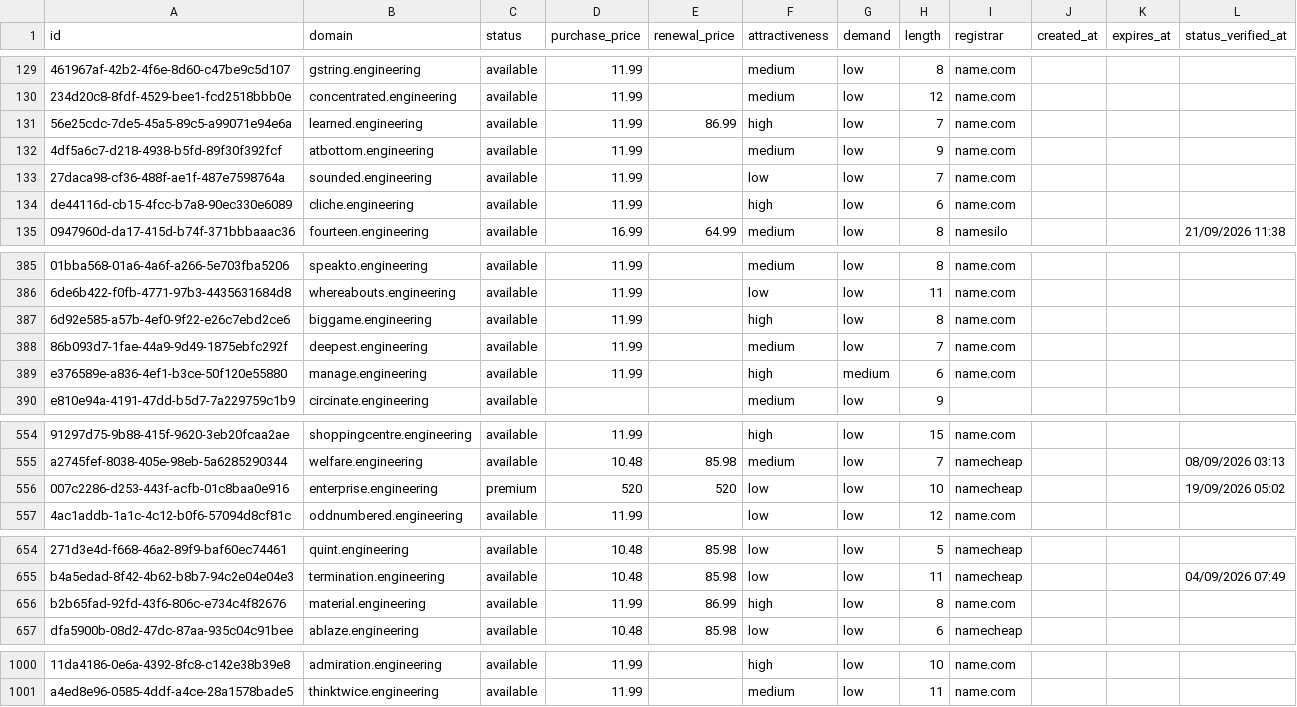
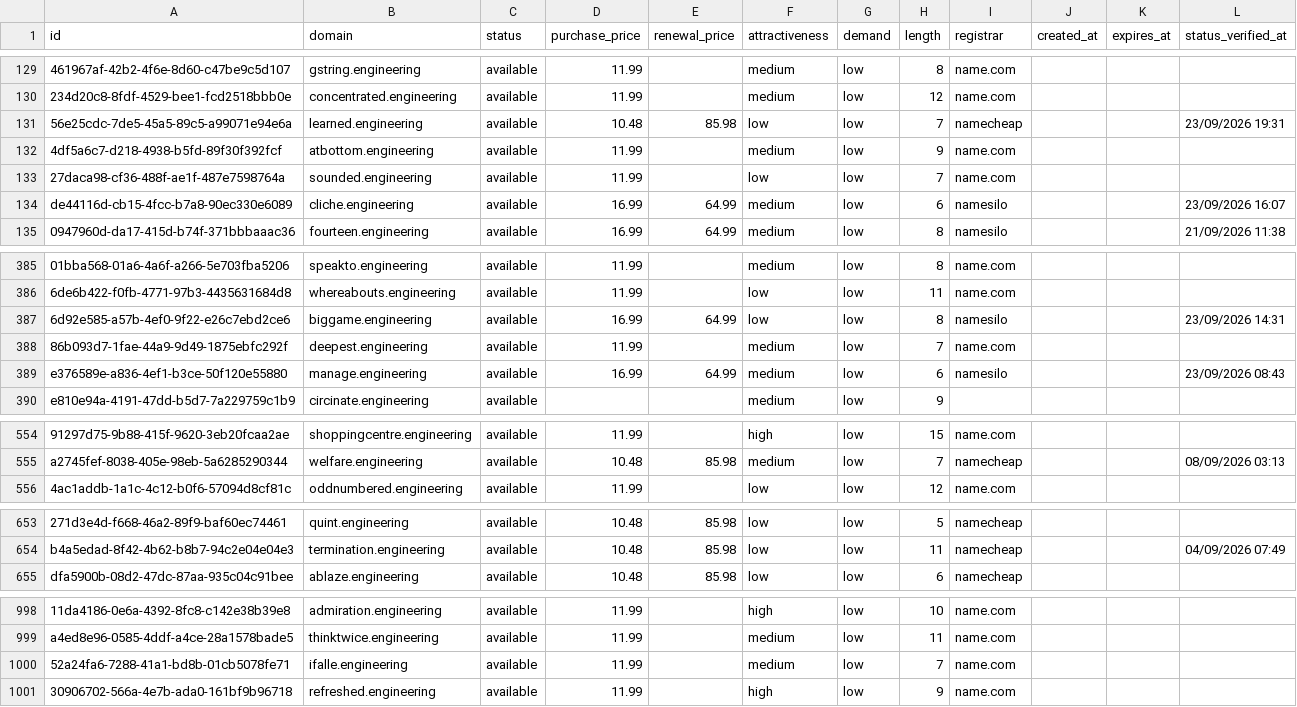
Before and after one commit to UniqueDomains/engineering-oneword-domains, a CSV file: engineering.csv, drawn as a sheet; only a part is shown, gaps mark what is left out; removed rows and columns are numbered as before the commit, all else as after; the diff covers the shown part only; the diff names each change by its address in the sheet, - before the commit and + after, or states it on an @@ line.

Commit message:
Domains update

```diff
--- a/engineering.csv
+++ b/engineering.csv
-D131 (purchase_price): 11.99
+D131 (purchase_price): 10.48
-E131 (renewal_price): 86.99
+E131 (renewal_price): 85.98
-F131 (attractiveness): high
+F131 (attractiveness): low
-I131 (registrar): name.com
+I131 (registrar): namecheap
-L131 (status_verified_at): (empty)
+L131 (status_verified_at): 23/09/2026 19:31
-D134 (purchase_price): 11.99
+D134 (purchase_price): 16.99
-E134 (renewal_price): (empty)
+E134 (renewal_price): 64.99
-F134 (attractiveness): high
+F134 (attractiveness): medium
-I134 (registrar): name.com
+I134 (registrar): namesilo
-L134 (status_verified_at): (empty)
+L134 (status_verified_at): 23/09/2026 16:07
-D387 (purchase_price): 11.99
+D387 (purchase_price): 16.99
-E387 (renewal_price): (empty)
+E387 (renewal_price): 64.99
-F387 (attractiveness): high
+F387 (attractiveness): low
-I387 (registrar): name.com
+I387 (registrar): namesilo
-L387 (status_verified_at): (empty)
+L387 (status_verified_at): 23/09/2026 14:31
-D389 (purchase_price): 11.99
+D389 (purchase_price): 16.99
-E389 (renewal_price): (empty)
+E389 (renewal_price): 64.99
-F389 (attractiveness): high
+F389 (attractiveness): medium
-G389 (demand): medium
+G389 (demand): low
-I389 (registrar): name.com
+I389 (registrar): namesilo
-L389 (status_verified_at): (empty)
+L389 (status_verified_at): 23/09/2026 08:43
-row 556: 007c2286-d253-443f-acfb-01c8baa0e916 | enterprise.engineering | premium | 520 | 520 | low | low | 10 | namecheap |  |  | 19/09/2026 05:02
-row 656: b2b65fad-92fd-43f6-806c-e734c4f82676 | material.engineering | available | 11.99 | 86.99 | high | low | 8 | name.com
+row 1000: 52a24fa6-7288-41a1-bd8b-01cb5078fe71 | ifalle.engineering | available | 11.99 |  | medium | low | 7 | name.com
+row 1001: 30906702-566a-4e7b-ada0-161bf9b96718 | refreshed.engineering | available | 11.99 |  | high | low | 9 | name.com
```
Also changed, not shown: 117 edited cells elsewhere in this file, 4 other files.
